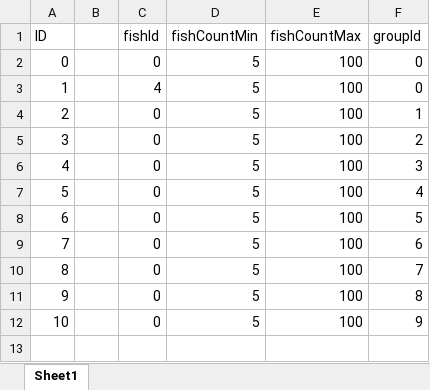
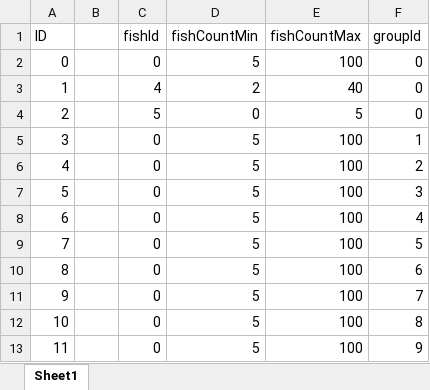
Before and after one commit to ZhangQichao1988/MultiGreedyFish, an Excel workbook: xlsx/s_EnemyData.xlsx, sheet Sheet1, drawn as a sheet; values as stored, in another font and other column widths than the file's, no borders; addresses are those after the commit; the diff names each change by its address in the sheet, - before the commit and + after, or states it on an @@ line.

```diff
--- a/xlsx/s_EnemyData.xlsx (sheet Sheet1)
+++ b/xlsx/s_EnemyData.xlsx (sheet Sheet1)
-D3 (fishCountMin): 5
+D3 (fishCountMin): 2
-E3 (fishCountMax): 100
+E3 (fishCountMax): 40
+row 4: 2 |  | 5 | 0 | 5 | 0
@@ column A (ID) renumbered from row 5 down @@
```
Also changed, not shown: xlsx/c_FishBuffData.xlsx, xlsx/sc_Config.xlsx, 38 other files.
